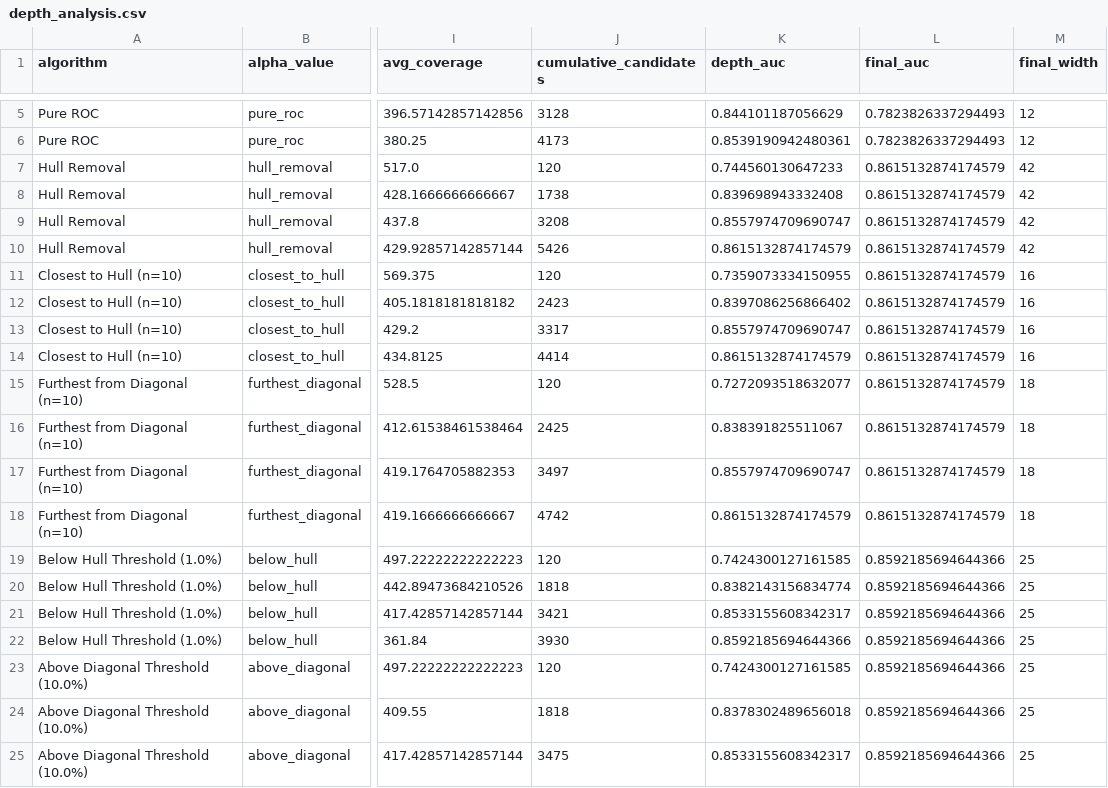
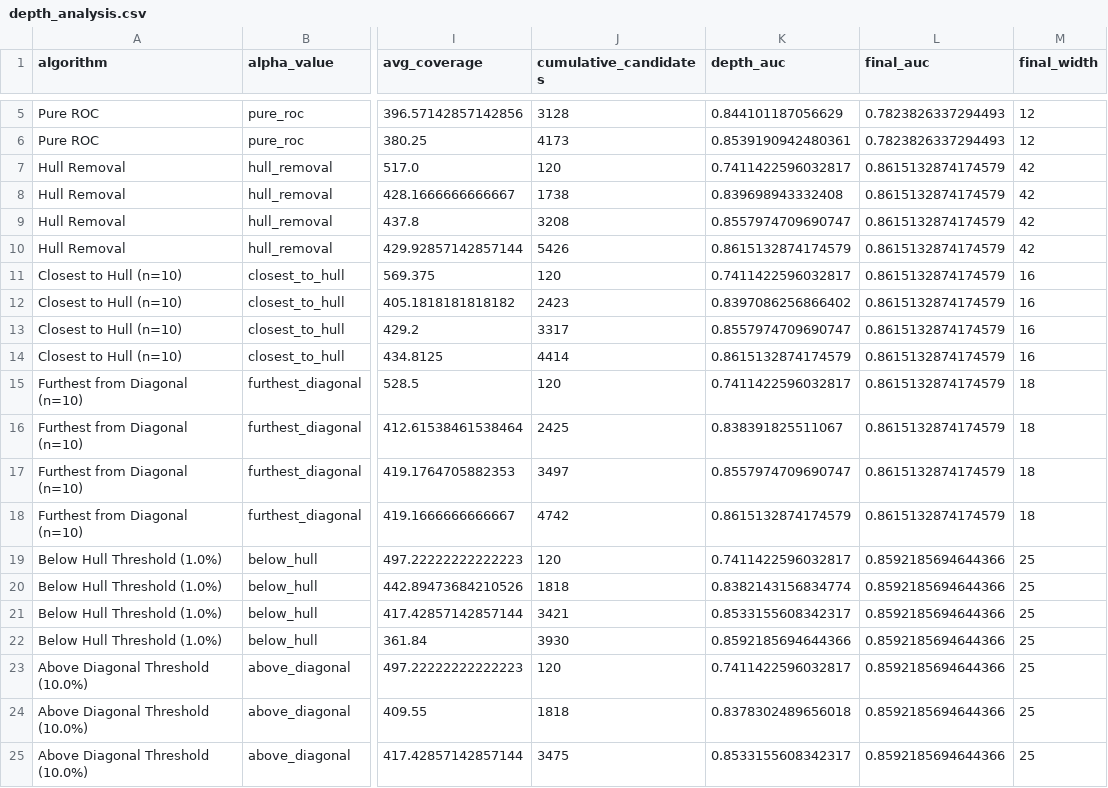
Before and after one commit to Atilio-Gabriello/ResearchTopics_ROC, a CSV file: results/adult/depth_analysis.csv, drawn as a sheet; only a part is shown, gaps mark what is left out; the diff names each change by its address in the sheet, - before the commit and + after, or states it on an @@ line.

```diff
--- a/results/adult/depth_analysis.csv
+++ b/results/adult/depth_analysis.csv
-K7 (depth_auc): 0.744560130647233
+K7 (depth_auc): 0.7411422596032817
-K11 (depth_auc): 0.7359073334150955
+K11 (depth_auc): 0.7411422596032817
-K15 (depth_auc): 0.7272093518632077
+K15 (depth_auc): 0.7411422596032817
-K19 (depth_auc): 0.7424300127161585
+K19 (depth_auc): 0.7411422596032817
-K23 (depth_auc): 0.7424300127161585
+K23 (depth_auc): 0.7411422596032817
```
Also changed, not shown: results/adult/true_roc_comparison.csv, results/consolidated_summary.csv, 13 other files.
